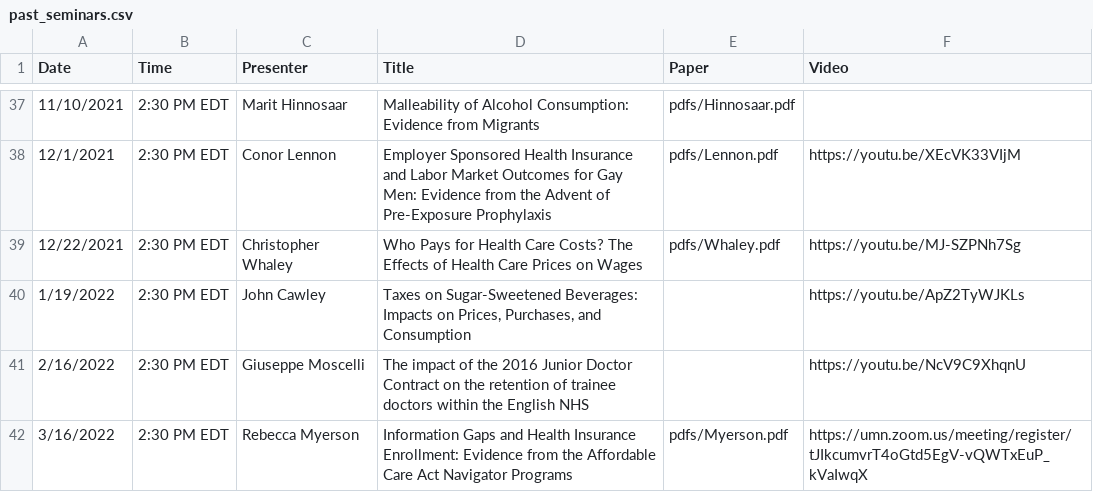
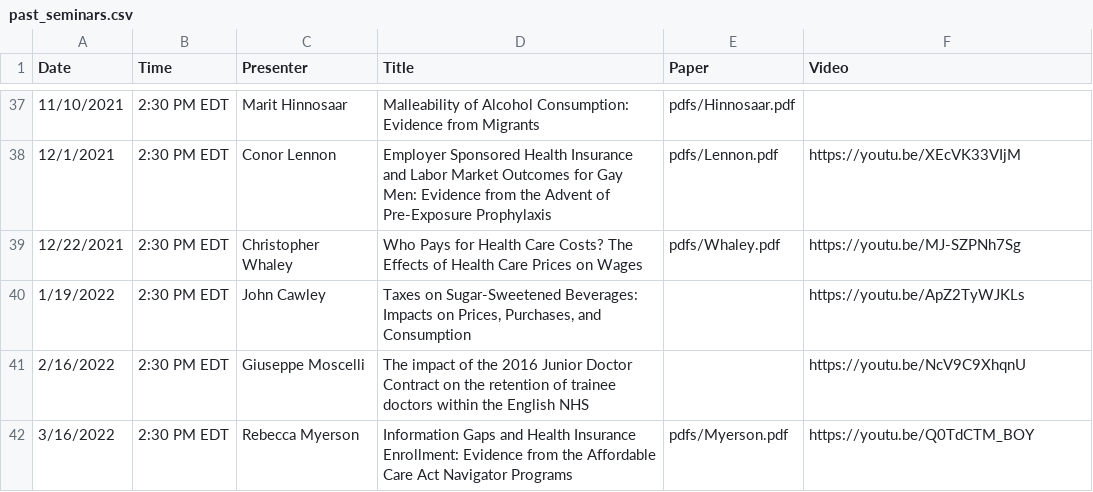
Before and after one commit to ernbilen/EHEC-website, a CSV file: _data/past_seminars.csv, drawn as a sheet; only a part is shown, gaps mark what is left out; the diff names each change by its address in the sheet, - before the commit and + after, or states it on an @@ line.

```diff
--- a/_data/past_seminars.csv
+++ b/_data/past_seminars.csv
-F42 (Video): https://umn.zoom.us/meeting/register/tJIkcumvrT4oGtd5EgV-vQWTxEuP_kVaIwqX
+F42 (Video): https://youtu.be/Q0TdCTM_BOY
```
Also changed, not shown: _data/schedule.csv.
